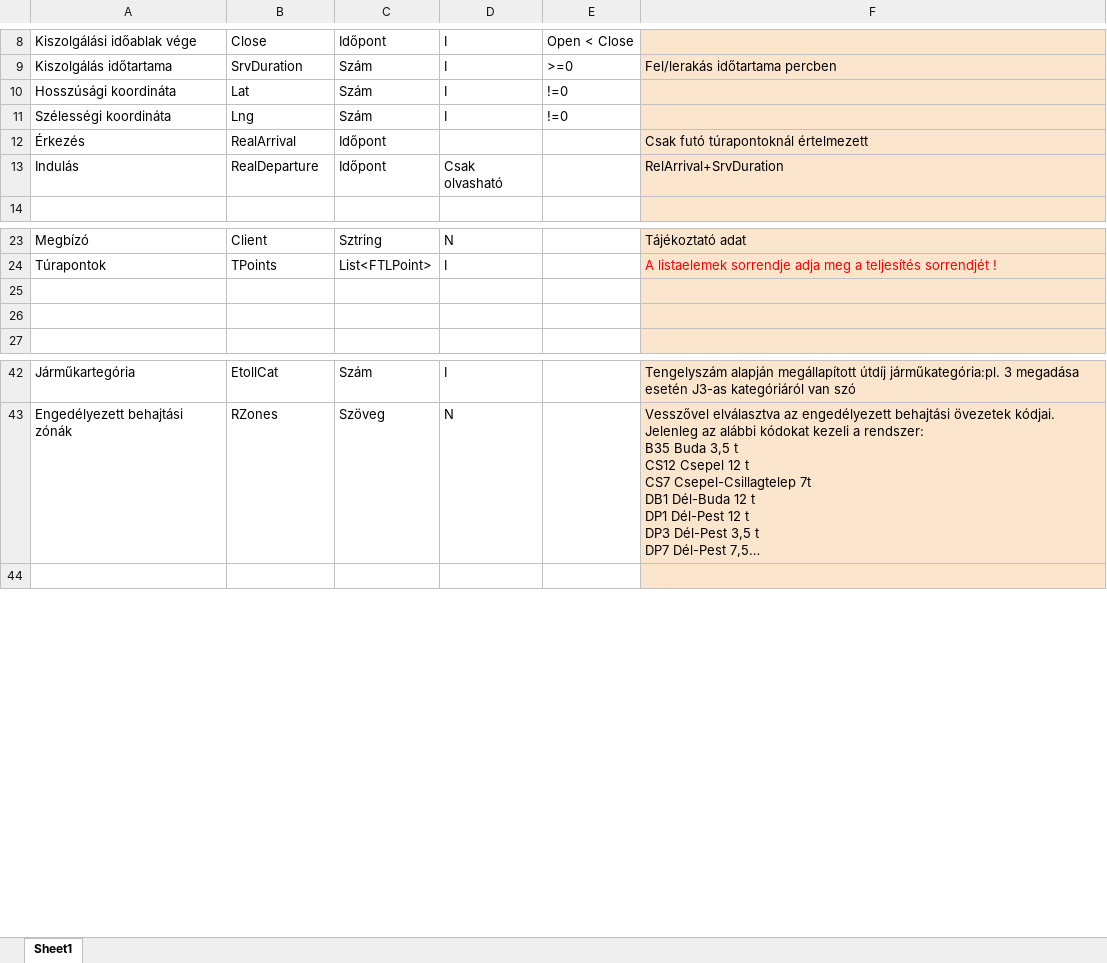
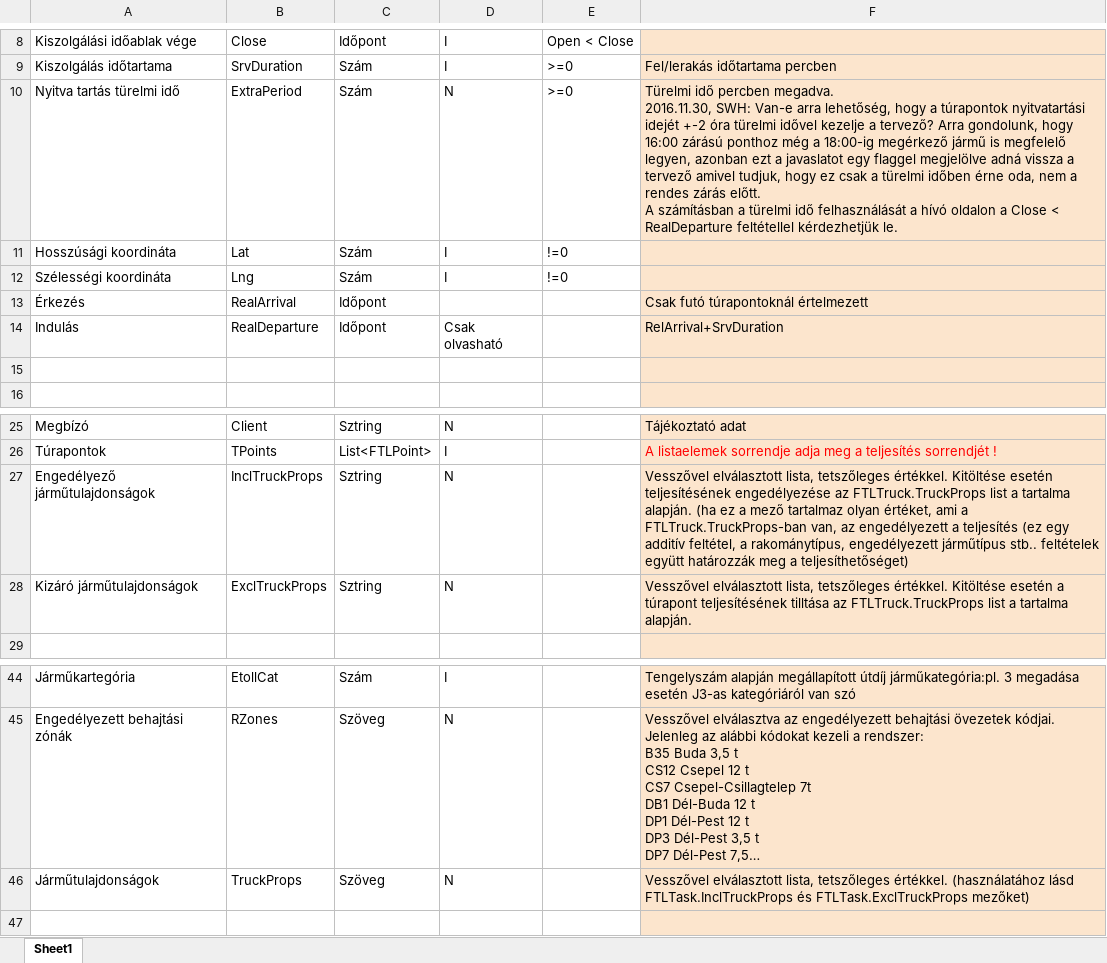
Before and after one commit to SkillTech-Organization/FTLSupporter, an Excel workbook: doc/FTLSupporter adatszerkezetek.xlsx, sheet Sheet1, drawn as a sheet; only a part is shown, gaps mark what is left out; long unchanged cells end in …; values as stored, in another font and other column widths than the file's, no borders; addresses are those after the commit; ↵ is a line break in a cell; the diff names each change by its address in the sheet, - before the commit and + after, or states it on an @@ line.

```diff
--- a/doc/FTLSupporter adatszerkezetek.xlsx (sheet Sheet1)
+++ b/doc/FTLSupporter adatszerkezetek.xlsx (sheet Sheet1)
+row 10: Nyitva tartás türelmi idő | ExtraPeriod | Szám | N | >=0 | Türelmi idő percben megadva. ↵ 2016.11.30, SWH: Van-e arra lehetőség, hogy a túrapontok nyitvatartási idejét +-2 óra türelmi idővel kezelje a tervező? Arra gondolunk, hogy 16:00 zárású ponthoz még a 18:00-ig megérkező jármű is megfelelő legyen, azonban ezt a javaslatot egy flaggel megjelölve adná vissza a tervező amivel tudjuk, hogy ez csak a türelmi időben érne oda, nem a rendes zárás előtt. ↵ A számításban a türelmi idő felhasználását a hívó oldalon a Close < RealDeparture feltétellel kérdezhetjük le.
+row 15: (empty)
-row 27: (empty)
+row 27: Engedélyező járműtulajdonságok | InclTruckProps | Sztring | N |  | Vesszővel elválasztott lista, tetszőleges értékkel. Kitöltése esetén teljesítésének engedélyezése az FTLTruck.TruckProps list a tartalma alapján. (ha ez a mező tartalmaz olyan értéket, ami a FTLTruck.TruckProps-ban van, az engedélyezett a teljesítés (ez egy additív feltétel, a rakománytípus, engedélyezett járműtípus stb.. feltételek együtt határozzák meg a teljesíthetőséget)
-row 28: (empty)
+row 28: Kizáró járműtulajdonságok | ExclTruckProps | Sztring | N |  | Vesszővel elválasztott lista, tetszőleges értékkel. Kitöltése esetén a túrapont teljesítésének tilltása az FTLTruck.TruckProps list a tartalma alapján.
+row 46: Járműtulajdonságok | TruckProps | Szöveg | N |  | Vesszővel elválasztott lista, tetszőleges értékkel. (használatához lásd FTLTask.InclTruckProps és FTLTask.ExclTruckProps mezőket)
```
Also changed, not shown: 12 other files.
